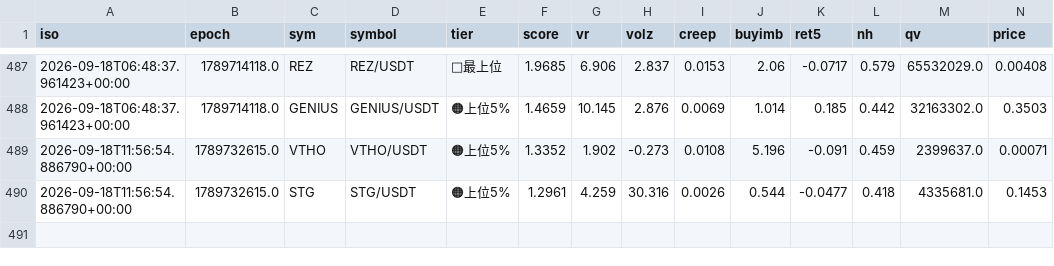
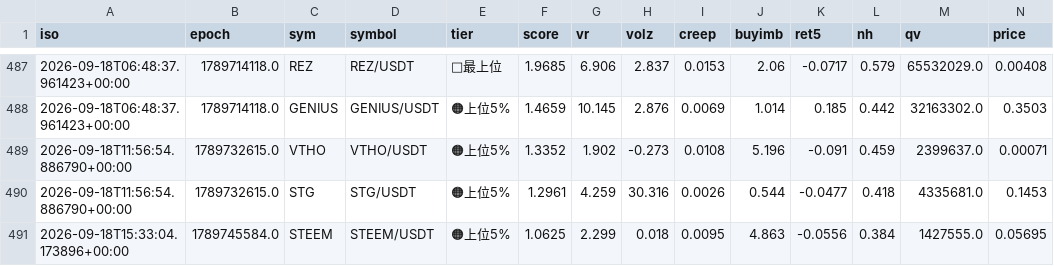
Before and after one commit to divisas072-ui/pump_scan.py, a CSV file: alerts_log.csv, drawn as a sheet; only a part is shown, gaps mark what is left out; rows hold the shown columns only; the diff names each change by its address in the sheet, - before the commit and + after, or states it on an @@ line.

```diff
--- a/alerts_log.csv
+++ b/alerts_log.csv
+row 491: 2026-09-18T15:33:04.173896+00:00 | 1789745584.0 | STEEM | STEEM/USDT | 🟠上位5% | 1.0625 | 2.299 | 0.018 | 0.0095 | 4.863 | -0.0556 | 0.384 | 1427555.0 | 0.05695
```
Also changed, not shown: outcomes_log.csv, 2 other files.
